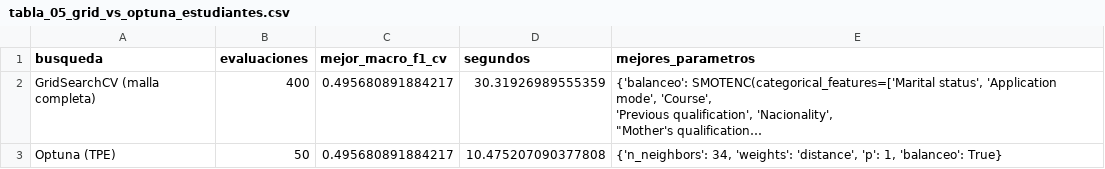
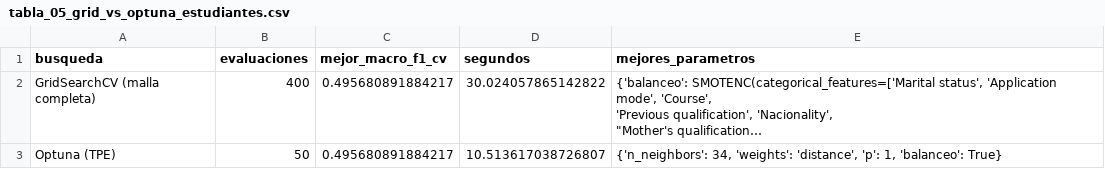
Before and after one commit to MCuetoV/proyecto-ml-2026-2, a CSV file: resultados/tablas/tabla_05_grid_vs_optuna_estudiantes.csv, drawn as a sheet; long unchanged cells end in …; the diff names each change by its address in the sheet, - before the commit and + after, or states it on an @@ line.

```diff
--- a/resultados/tablas/tabla_05_grid_vs_optuna_estudiantes.csv
+++ b/resultados/tablas/tabla_05_grid_vs_optuna_estudiantes.csv
-D2 (segundos): 30.31926989555359
+D2 (segundos): 30.024057865142822
-D3 (segundos): 10.475207090377808
+D3 (segundos): 10.513617038726807
```
Also changed, not shown: resultados/tablas/resultados_estudiantes.csv, 3 other files.
